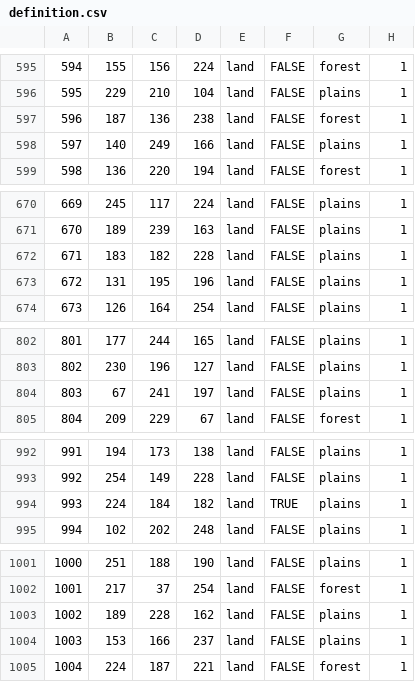
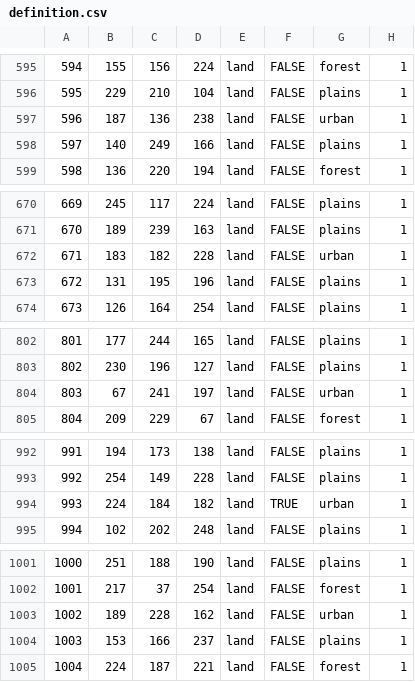
Before and after one commit to KristoAaslaid/Project-Awakening, a CSV file: map/definition.csv, drawn as a sheet; only a part is shown, gaps mark what is left out; the diff covers the shown part only.

```diff
--- a/map/definition.csv
+++ b/map/definition.csv
@@ -596,3 +596,3 @@
 595;229;210;104;land;FALSE;plains;1
-596;187;136;238;land;FALSE;forest;1
+596;187;136;238;land;FALSE;urban;1
 597;140;249;166;land;FALSE;plains;1
@@ -671,3 +671,3 @@
 670;189;239;163;land;FALSE;plains;1
-671;183;182;228;land;FALSE;plains;1
+671;183;182;228;land;FALSE;urban;1
 672;131;195;196;land;FALSE;plains;1
@@ -803,3 +803,3 @@
 802;230;196;127;land;FALSE;plains;1
-803;67;241;197;land;FALSE;plains;1
+803;67;241;197;land;FALSE;urban;1
 804;209;229;67;land;FALSE;forest;1
@@ -993,3 +993,3 @@
 992;254;149;228;land;FALSE;plains;1
-993;224;184;182;land;TRUE;plains;1
+993;224;184;182;land;TRUE;urban;1
 994;102;202;248;land;FALSE;plains;1
@@ -1002,3 +1002,3 @@
 1001;217;37;254;land;FALSE;forest;1
-1002;189;228;162;land;FALSE;plains;1
+1002;189;228;162;land;FALSE;urban;1
 1003;153;166;237;land;FALSE;plains;1
```
Also changed, not shown: 20 edited cells elsewhere in this file, 20 other files.
